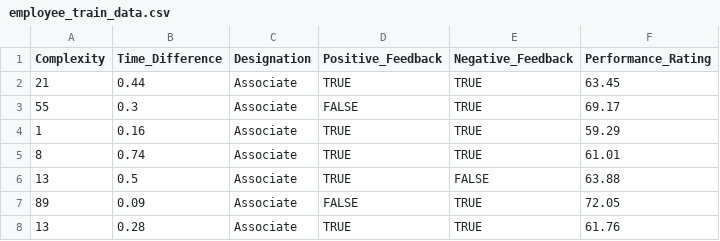
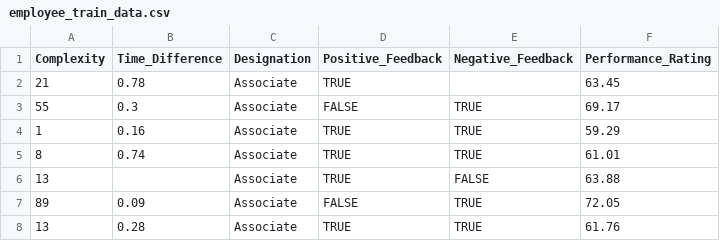
Before and after one commit to chiranjeevitapal/Data-Prediction_Using_ML, a CSV file: data/employee_train_data.csv, drawn as a sheet; only a part is shown.

Commit message:
removed unused files in this branch.. added fillna to handle empty csv cells

```diff
--- a/data/employee_train_data.csv
+++ b/data/employee_train_data.csv
@@ -1,3 +1,3 @@
 Complexity,Time_Difference,Designation,Positive_Feedback,Negative_Feedback,Performance_Rating
-21,0.44,Associate,TRUE,TRUE,63.45
+21,0.78,Associate,TRUE,,63.45
 55,0.3,Associate,FALSE,TRUE,69.17
@@ -5,3 +5,3 @@ Complexity,Time_Difference,Designation,Positive_Feedback,Negative_Feedback,Perfo
 8,0.74,Associate,TRUE,TRUE,61.01
-13,0.5,Associate,TRUE,FALSE,63.88
+13,,Associate,TRUE,FALSE,63.88
 89,0.09,Associate,FALSE,TRUE,72.05
```
Also changed, not shown: data/employee_test_data.csv, 9 other files.
